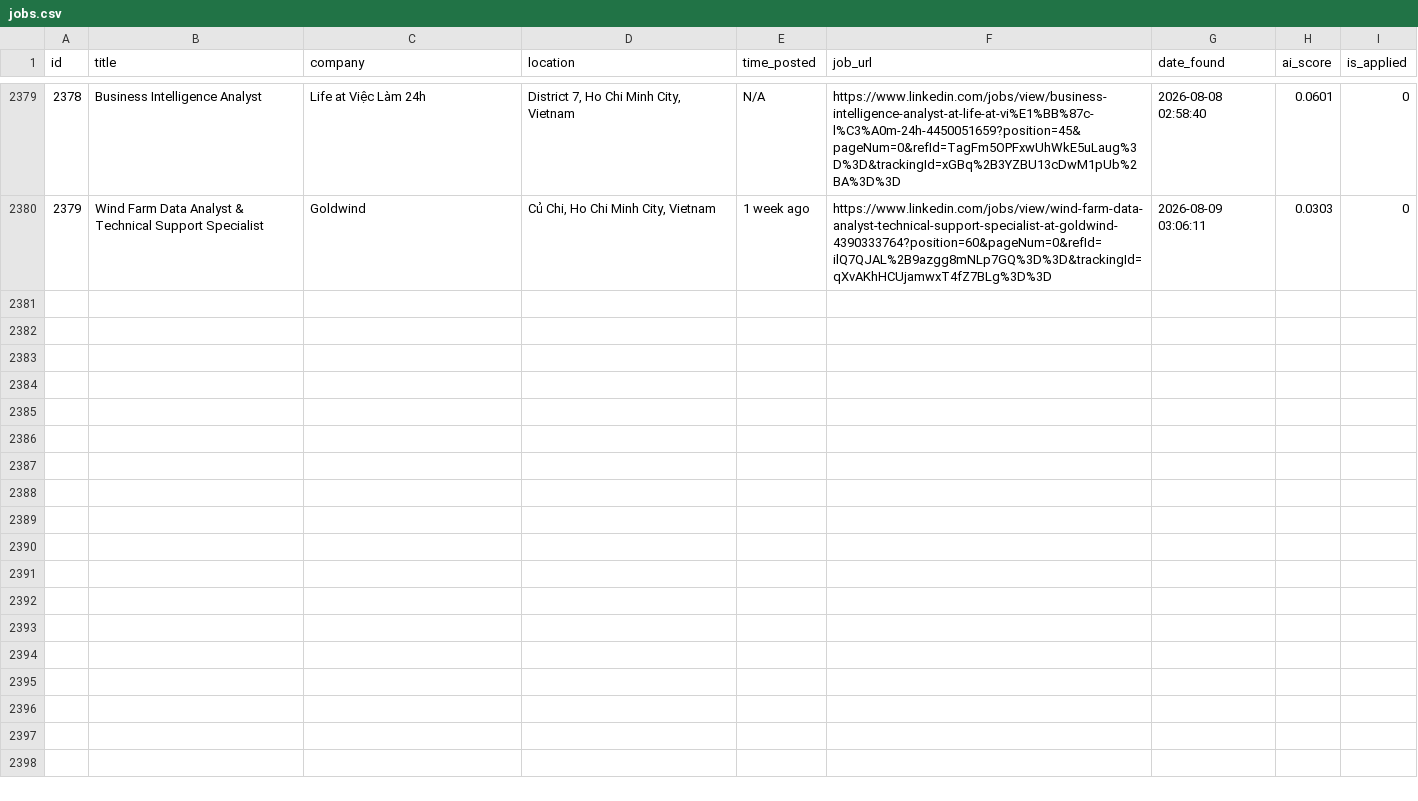
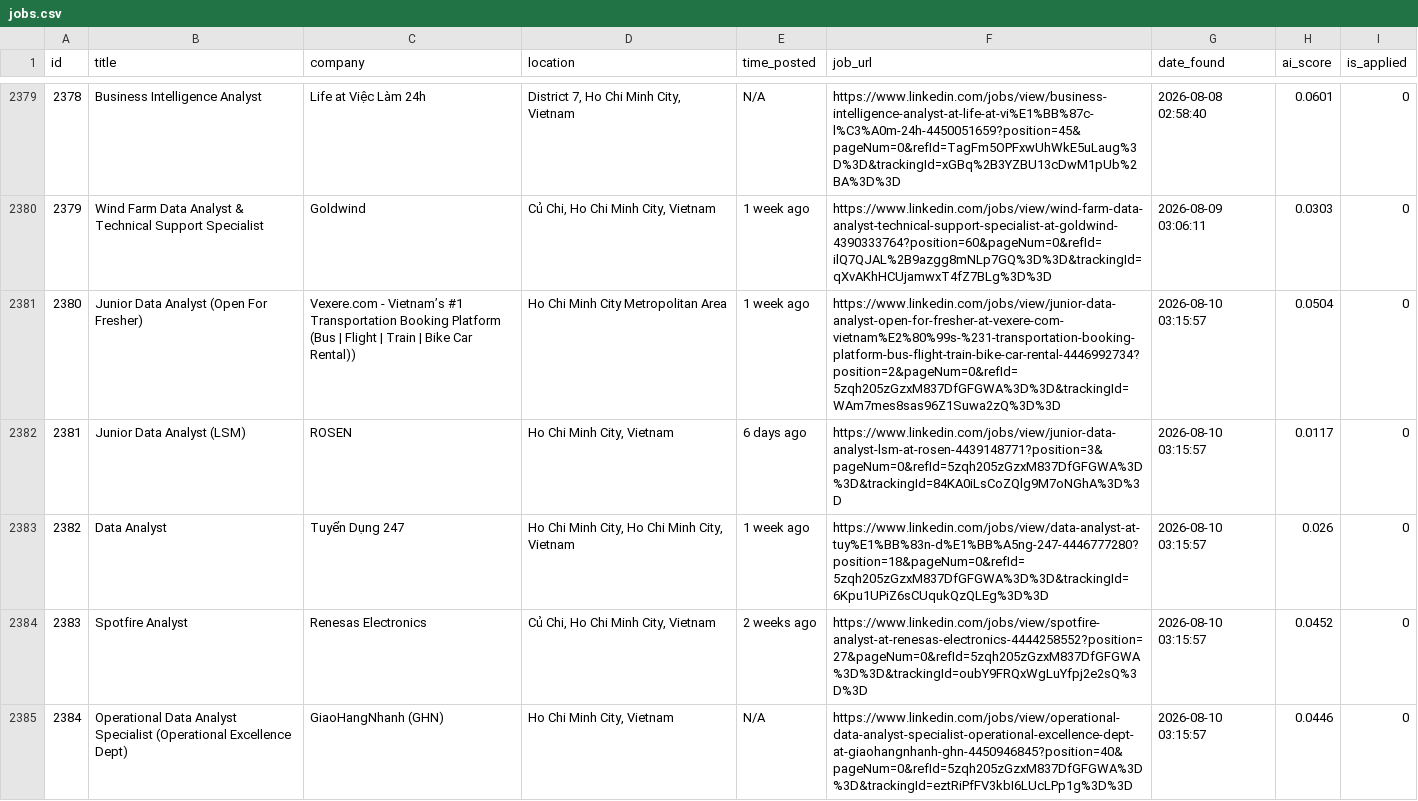
Before and after one commit to trunnguyen/Personal-Project, a CSV file: autonomous_job_finder/data/jobs.csv, drawn as a sheet; only a part is shown, gaps mark what is left out; the diff covers the shown part only.

```diff
--- a/autonomous_job_finder/data/jobs.csv
+++ b/autonomous_job_finder/data/jobs.csv
@@ -2380 +2380,6 @@
 2379,Wind Farm Data Analyst & Technical Support Specialist,Goldwind,"Củ Chi, Ho Chi Minh City, Vietnam",1 week ago,https://www.linkedin.com/jobs/view/wind-farm-data-analyst-technical-support-specialist-at-goldwind-4390333764?position=60&pageNum=0&refId=ilQ7QJAL%2B9azgg8mNLp7GQ%3D%3D&trackingId=qXvAKhHCUjamwxT4fZ7BLg%3D%3D,2026-08-09 03:06:11,0.0303,0
+2380,Junior Data Analyst (Open For Fresher),Vexere.com - Vietnam’s #1 Transportation Booking Platform (Bus | Flight | Train | Bike Car Rental)),Ho Chi Minh City Metropolitan Area,1 week ago,https://www.linkedin.com/jobs/view/junior-data-analyst-open-for-fresher-at-vexere-com-vietnam%E2%80%99s-%231-transportation-booking-platform-bus-flight-train-bike-car-rental-4446992734?position=2&pageNum=0&refId=5zqh205zGzxM837DfGFGWA%3D%3D&trackingId=WAm7mes8sas96Z1Suwa2zQ%3D%3D,2026-08-10 03:15:57,0.0504,0
+2381,Junior Data Analyst (LSM),ROSEN,"Ho Chi Minh City, Vietnam",6 days ago,https://www.linkedin.com/jobs/view/junior-data-analyst-lsm-at-rosen-4439148771?position=3&pageNum=0&refId=5zqh205zGzxM837DfGFGWA%3D%3D&trackingId=84KA0iLsCoZQlg9M7oNGhA%3D%3D,2026-08-10 03:15:57,0.0117,0
+2382,Data Analyst,Tuyển Dụng 247,"Ho Chi Minh City, Ho Chi Minh City, Vietnam",1 week ago,https://www.linkedin.com/jobs/view/data-analyst-at-tuy%E1%BB%83n-d%E1%BB%A5ng-247-4446777280?position=18&pageNum=0&refId=5zqh205zGzxM837DfGFGWA%3D%3D&trackingId=6Kpu1UPiZ6sCUqukQzQLEg%3D%3D,2026-08-10 03:15:57,0.026,0
+2383,Spotfire Analyst,Renesas Electronics,"Củ Chi, Ho Chi Minh City, Vietnam",2 weeks ago,https://www.linkedin.com/jobs/view/spotfire-analyst-at-renesas-electronics-4444258552?position=27&pageNum=0&refId=5zqh205zGzxM837DfGFGWA%3D%3D&trackingId=oubY9FRQxWgLuYfpj2e2sQ%3D%3D,2026-08-10 03:15:57,0.0452,0
+2384,Operational Data Analyst Specialist (Operational Excellence Dept),GiaoHangNhanh (GHN),"Ho Chi Minh City, Vietnam",N/A,https://www.linkedin.com/jobs/view/operational-data-analyst-specialist-operational-excellence-dept-at-giaohangnhanh-ghn-4450946845?position=40&pageNum=0&refId=5zqh205zGzxM837DfGFGWA%3D%3D&trackingId=eztRiPfFV3kbI6LUcLPp1g%3D%3D,2026-08-10 03:15:57,0.0446,0
```
Also changed, not shown: 4 added rows elsewhere in this file, 2 other files.
